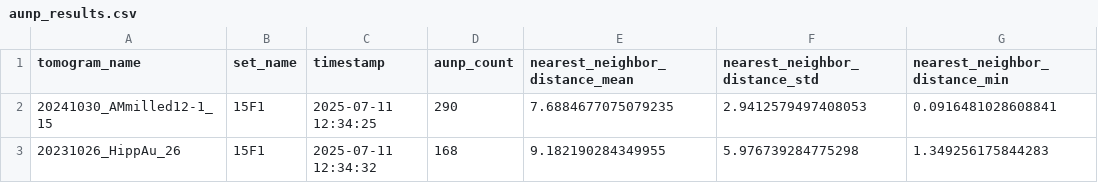
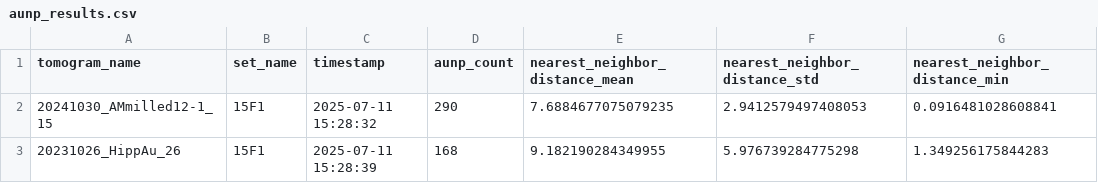
Before and after one commit to catler4/SynapticTomoTools, a CSV file: results/aunp_results.csv, drawn as a sheet; only a part is shown; the diff names each change by its address in the sheet, - before the commit and + after, or states it on an @@ line.

```diff
--- a/results/aunp_results.csv
+++ b/results/aunp_results.csv
-C2 (timestamp): 2025-07-11 12:34:25
+C2 (timestamp): 2025-07-11 15:28:32
-C3 (timestamp): 2025-07-11 12:34:32
+C3 (timestamp): 2025-07-11 15:28:39
```
Also changed, not shown: results/all_aunp_distances.csv, results/vesicle_results.csv, 35 other files.
